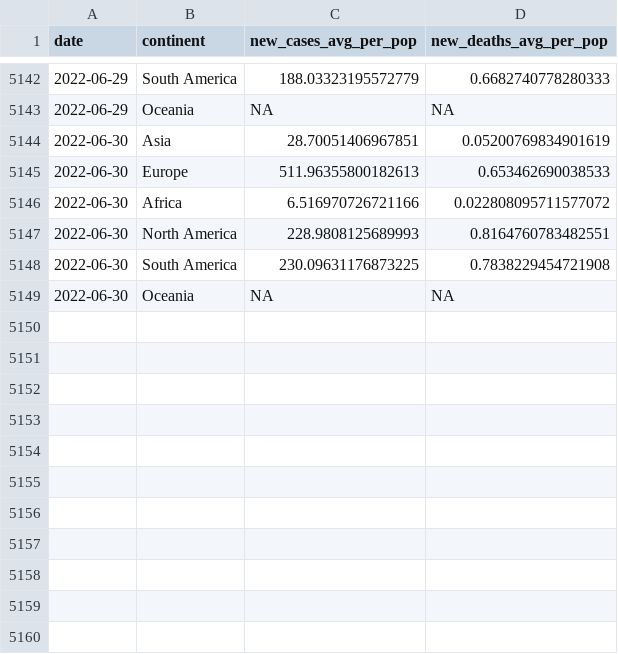
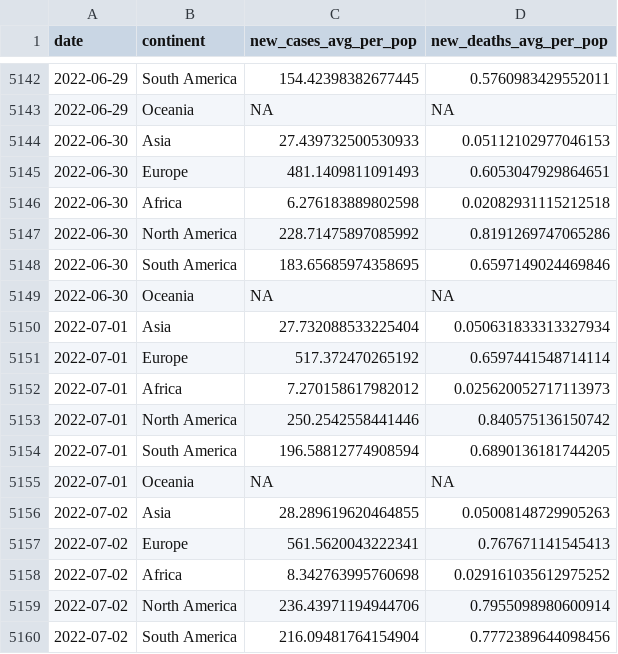
Before and after one commit to estelle-db/covid_monitor_app_db, a CSV file: cleaned_data/region_covid_data.csv, drawn as a sheet; only a part is shown, gaps mark what is left out; the diff covers the shown part only.

```diff
--- a/cleaned_data/region_covid_data.csv
+++ b/cleaned_data/region_covid_data.csv
@@ -5142,8 +5142,19 @@ date,continent,new_cases_avg_per_pop,new_deaths_avg_per_pop
-2022-06-29,South America,188.03323195572779,0.6682740778280333
+2022-06-29,South America,154.42398382677445,0.5760983429552011
 2022-06-29,Oceania,NA,NA
-2022-06-30,Asia,28.70051406967851,0.05200769834901619
-2022-06-30,Europe,511.96355800182613,0.653462690038533
-2022-06-30,Africa,6.516970726721166,0.022808095711577072
-2022-06-30,North America,228.9808125689993,0.8164760783482551
-2022-06-30,South America,230.09631176873225,0.7838229454721908
+2022-06-30,Asia,27.439732500530933,0.05112102977046153
+2022-06-30,Europe,481.1409811091493,0.6053047929864651
+2022-06-30,Africa,6.276183889802598,0.02082931115212518
+2022-06-30,North America,228.71475897085992,0.8191269747065286
+2022-06-30,South America,183.65685974358695,0.6597149024469846
 2022-06-30,Oceania,NA,NA
+2022-07-01,Asia,27.732088533225404,0.050631833313327934
+2022-07-01,Europe,517.372470265192,0.6597441548714114
+2022-07-01,Africa,7.270158617982012,0.025620052717113973
+2022-07-01,North America,250.2542558441446,0.840575136150742
+2022-07-01,South America,196.58812774908594,0.6890136181744205
+2022-07-01,Oceania,NA,NA
+2022-07-02,Asia,28.289619620464855,0.05008148729905263
+2022-07-02,Europe,561.5620043222341,0.767671141545413
+2022-07-02,Africa,8.342763995760698,0.029161035612975252
+2022-07-02,North America,236.43971194944706,0.7955098980600914
+2022-07-02,South America,216.09481764154904,0.7772389644098456
```
Also changed, not shown: 13 added rows and 27 edited cells elsewhere in this file, 3 other files.
